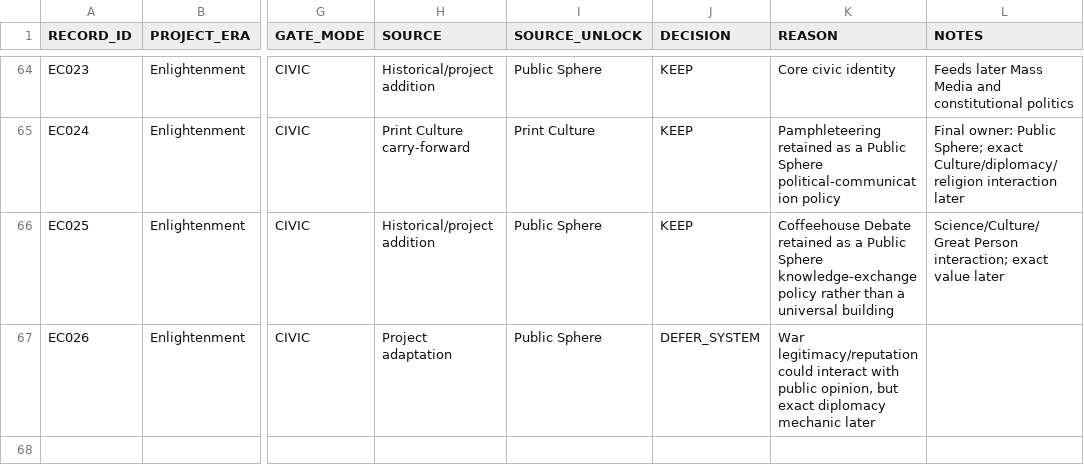
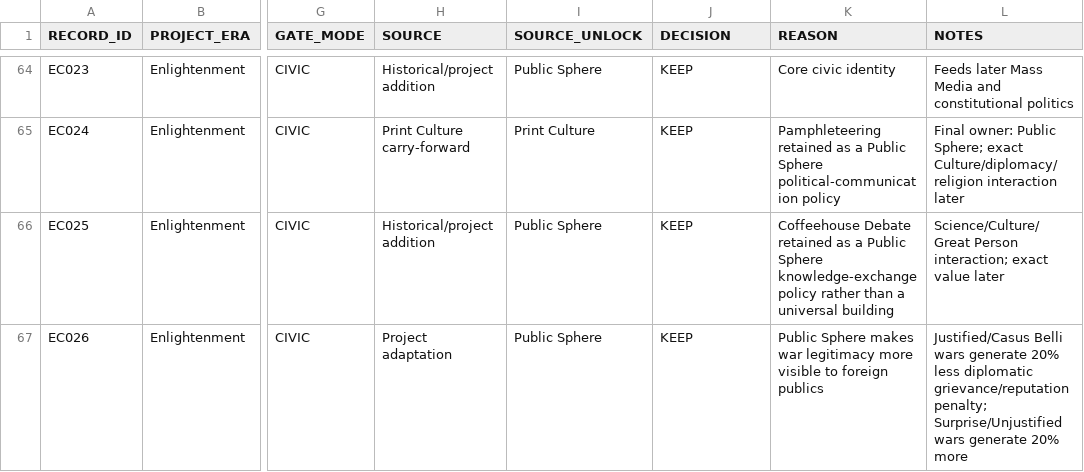
Before and after one commit to physical-geogrpahy-forever/academic_food_chain, a CSV file: tech_reference/enlightenment_tech_civic_unlock_audit_v1.csv, drawn as a sheet; only a part is shown, gaps mark what is left out; the diff names each change by its address in the sheet, - before the commit and + after, or states it on an @@ line.

Commit message:
Lock Public Sphere diplomatic-opinion modifier

```diff
--- a/tech_reference/enlightenment_tech_civic_unlock_audit_v1.csv
+++ b/tech_reference/enlightenment_tech_civic_unlock_audit_v1.csv
-J67 (DECISION): DEFER_SYSTEM
+J67 (DECISION): KEEP
-K67 (REASON): War legitimacy/reputation could interact with public opinion, but exact diplomacy mechanic later
+K67 (REASON): Public Sphere makes war legitimacy more visible to foreign publics
-L67 (NOTES): (empty)
+L67 (NOTES): Justified/Casus Belli wars generate 20% less diplomatic grievance/reputation penalty; Surprise/Unjustified wars generate 20% more
```
